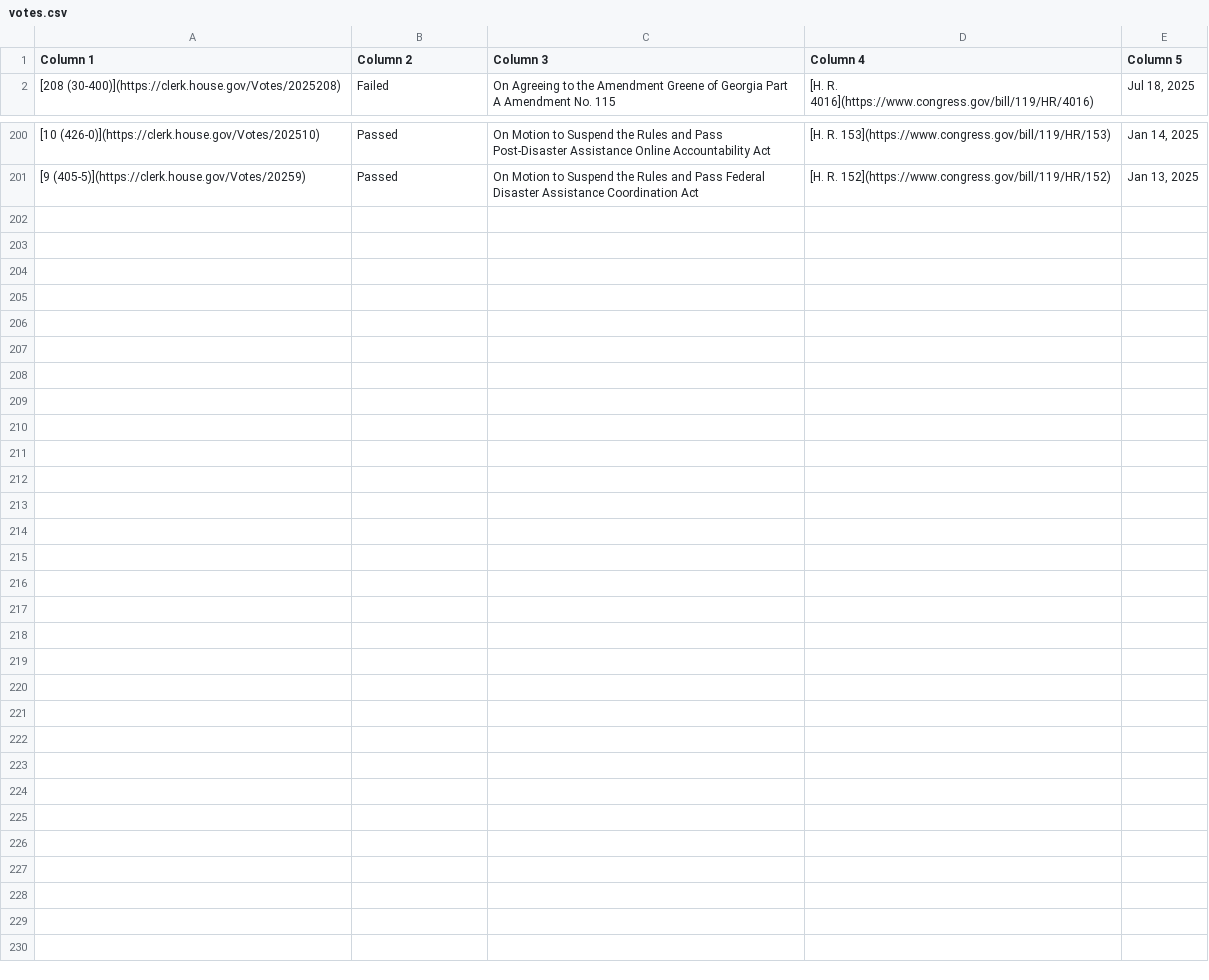
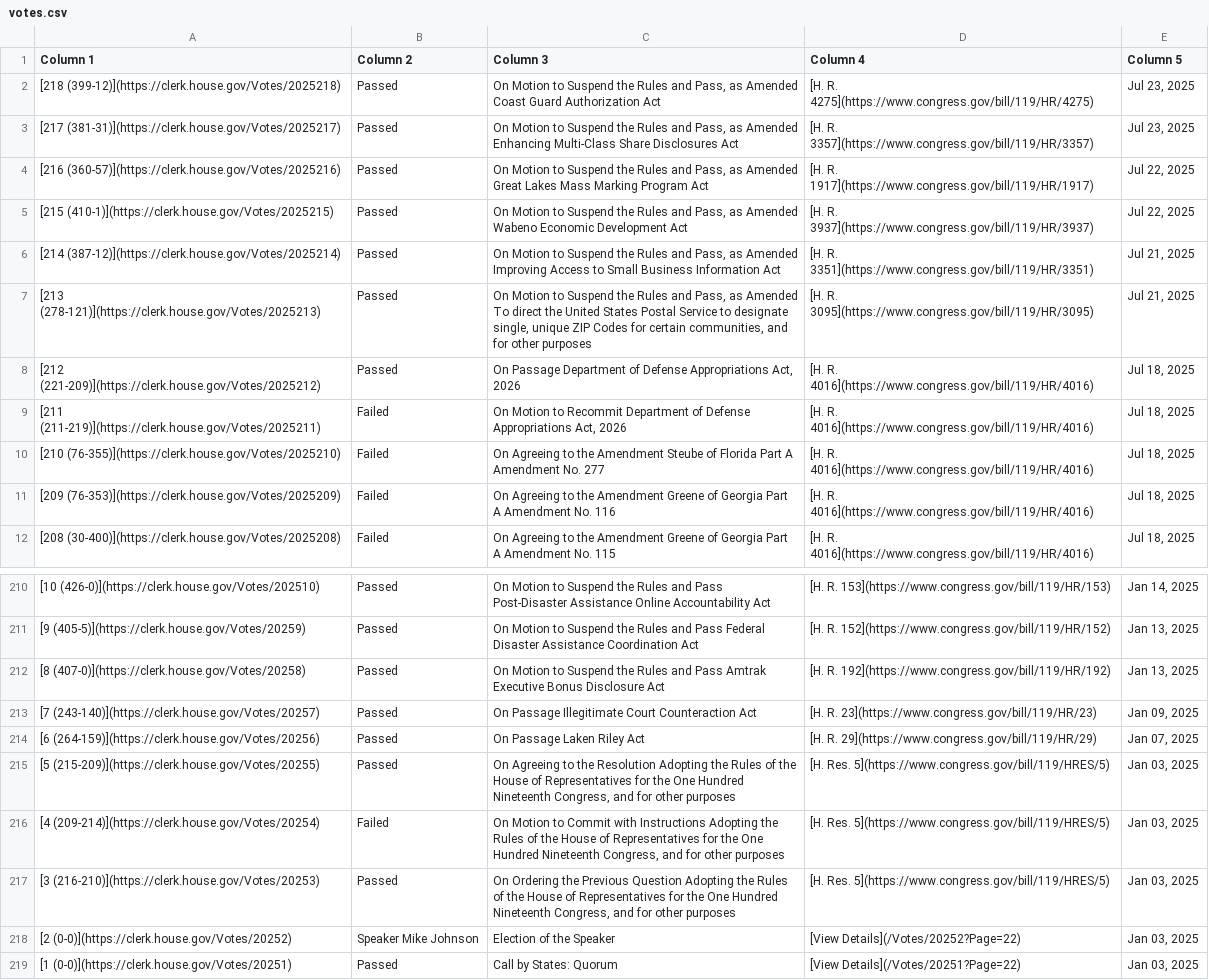
Before and after one commit to aomiller21/House_Votes, a CSV file: votes.csv, drawn as a sheet; only a part is shown, gaps mark what is left out; the diff names each change by its address in the sheet, - before the commit and + after, or states it on an @@ line.

```diff
--- a/votes.csv
+++ b/votes.csv
+row 2: [218 (399-12)](https://clerk.house.gov/Votes/2025218) | Passed | On Motion to Suspend the Rules and Pass, as Amended Coast Guard Authorization Act | [H. R. 4275](https://www.congress.gov/bill/119/HR/4275) | Jul 23, 2025
+row 3: [217 (381-31)](https://clerk.house.gov/Votes/2025217) | Passed | On Motion to Suspend the Rules and Pass, as Amended Enhancing Multi-Class Share Disclosures Act | [H. R. 3357](https://www.congress.gov/bill/119/HR/3357) | Jul 23, 2025
+row 4: [216 (360-57)](https://clerk.house.gov/Votes/2025216) | Passed | On Motion to Suspend the Rules and Pass, as Amended Great Lakes Mass Marking Program Act | [H. R. 1917](https://www.congress.gov/bill/119/HR/1917) | Jul 22, 2025
+row 5: [215 (410-1)](https://clerk.house.gov/Votes/2025215) | Passed | On Motion to Suspend the Rules and Pass, as Amended Wabeno Economic Development Act | [H. R. 3937](https://www.congress.gov/bill/119/HR/3937) | Jul 22, 2025
+row 6: [214 (387-12)](https://clerk.house.gov/Votes/2025214) | Passed | On Motion to Suspend the Rules and Pass, as Amended Improving Access to Small Business Information Act | [H. R. 3351](https://www.congress.gov/bill/119/HR/3351) | Jul 21, 2025
+row 7: [213 (278-121)](https://clerk.house.gov/Votes/2025213) | Passed | On Motion to Suspend the Rules and Pass, as Amended To direct the United States Postal Service to designate single, unique ZIP Codes for certain communities, and for other purposes | [H. R. 3095](https://www.congress.gov/bill/119/HR/3095) | Jul 21, 2025
+row 8: [212 (221-209)](https://clerk.house.gov/Votes/2025212) | Passed | On Passage Department of Defense Appropriations Act, 2026 | [H. R. 4016](https://www.congress.gov/bill/119/HR/4016) | Jul 18, 2025
+row 9: [211 (211-219)](https://clerk.house.gov/Votes/2025211) | Failed | On Motion to Recommit Department of Defense Appropriations Act, 2026 | [H. R. 4016](https://www.congress.gov/bill/119/HR/4016) | Jul 18, 2025
+row 10: [210 (76-355)](https://clerk.house.gov/Votes/2025210) | Failed | On Agreeing to the Amendment Steube of Florida Part A Amendment No. 277 | [H. R. 4016](https://www.congress.gov/bill/119/HR/4016) | Jul 18, 2025
+row 11: [209 (76-353)](https://clerk.house.gov/Votes/2025209) | Failed | On Agreeing to the Amendment Greene of Georgia Part A Amendment No. 116 | [H. R. 4016](https://www.congress.gov/bill/119/HR/4016) | Jul 18, 2025
+row 212: [8 (407-0)](https://clerk.house.gov/Votes/20258) | Passed | On Motion to Suspend the Rules and Pass Amtrak Executive Bonus Disclosure Act | [H. R. 192](https://www.congress.gov/bill/119/HR/192) | Jan 13, 2025
+row 213: [7 (243-140)](https://clerk.house.gov/Votes/20257) | Passed | On Passage Illegitimate Court Counteraction Act | [H. R. 23](https://www.congress.gov/bill/119/HR/23) | Jan 09, 2025
+row 214: [6 (264-159)](https://clerk.house.gov/Votes/20256) | Passed | On Passage Laken Riley Act | [H. R. 29](https://www.congress.gov/bill/119/HR/29) | Jan 07, 2025
+row 215: [5 (215-209)](https://clerk.house.gov/Votes/20255) | Passed | On Agreeing to the Resolution Adopting the Rules of the House of Representatives for the One Hundred Nineteenth Congress, and for other purposes | [H. Res. 5](https://www.congress.gov/bill/119/HRES/5) | Jan 03, 2025
+row 216: [4 (209-214)](https://clerk.house.gov/Votes/20254) | Failed | On Motion to Commit with Instructions Adopting the Rules of the House of Representatives for the One Hundred Nineteenth Congress, and for other purposes | [H. Res. 5](https://www.congress.gov/bill/119/HRES/5) | Jan 03, 2025
+row 217: [3 (216-210)](https://clerk.house.gov/Votes/20253) | Passed | On Ordering the Previous Question Adopting the Rules of the House of Representatives for the One Hundred Nineteenth Congress, and for other purposes | [H. Res. 5](https://www.congress.gov/bill/119/HRES/5) | Jan 03, 2025
+row 218: [2 (0-0)](https://clerk.house.gov/Votes/20252) | Speaker Mike Johnson | Election of the Speaker | [View Details](/Votes/20252?Page=22) | Jan 03, 2025
+row 219: [1 (0-0)](https://clerk.house.gov/Votes/20251) | Passed | Call by States: Quorum | [View Details](/Votes/20251?Page=22) | Jan 03, 2025
```
